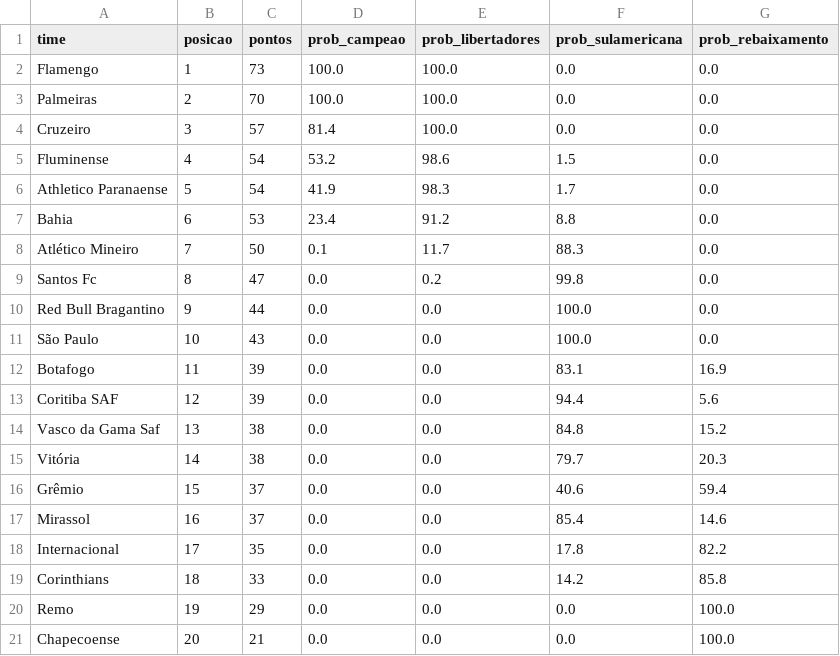
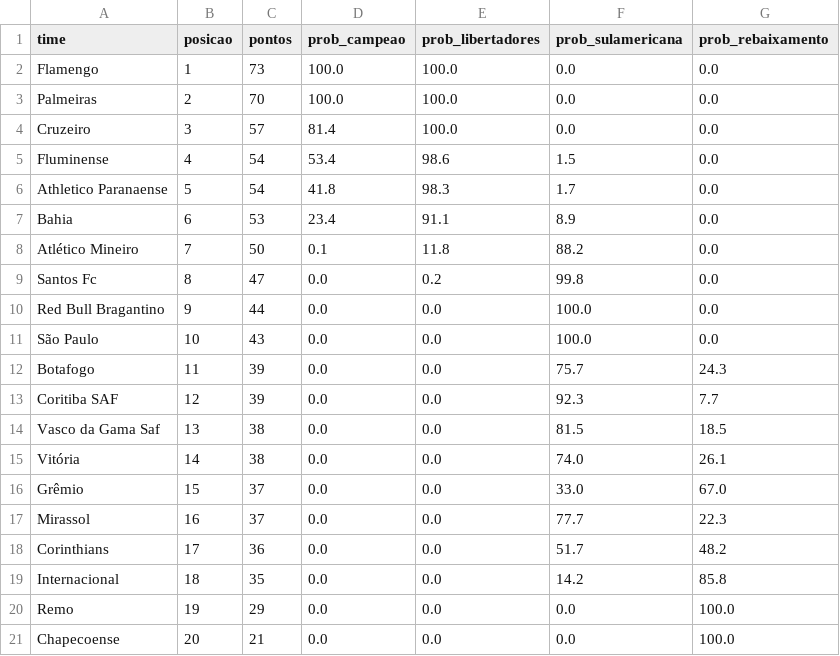
Before and after one commit to MayaraCAlmeida/brasileirao-2026-pipeline, a CSV file: probabilidades.csv, drawn as a sheet.

```diff
--- a/probabilidades.csv
+++ b/probabilidades.csv
@@ -4,6 +4,6 @@ Palmeiras,2,70,100.0,100.0,0.0,0.0
 Cruzeiro,3,57,81.4,100.0,0.0,0.0
-Fluminense,4,54,53.2,98.6,1.5,0.0
-Athletico Paranaense,5,54,41.9,98.3,1.7,0.0
-Bahia,6,53,23.4,91.2,8.8,0.0
-Atlético Mineiro,7,50,0.1,11.7,88.3,0.0
+Fluminense,4,54,53.4,98.6,1.5,0.0
+Athletico Paranaense,5,54,41.8,98.3,1.7,0.0
+Bahia,6,53,23.4,91.1,8.9,0.0
+Atlético Mineiro,7,50,0.1,11.8,88.2,0.0
 Santos Fc,8,47,0.0,0.2,99.8,0.0
@@ -11,10 +11,10 @@ Red Bull Bragantino,9,44,0.0,0.0,100.0,0.0
 São Paulo,10,43,0.0,0.0,100.0,0.0
-Botafogo,11,39,0.0,0.0,83.1,16.9
-Coritiba SAF,12,39,0.0,0.0,94.4,5.6
-Vasco da Gama Saf,13,38,0.0,0.0,84.8,15.2
-Vitória,14,38,0.0,0.0,79.7,20.3
-Grêmio,15,37,0.0,0.0,40.6,59.4
-Mirassol,16,37,0.0,0.0,85.4,14.6
-Internacional,17,35,0.0,0.0,17.8,82.2
-Corinthians,18,33,0.0,0.0,14.2,85.8
+Botafogo,11,39,0.0,0.0,75.7,24.3
+Coritiba SAF,12,39,0.0,0.0,92.3,7.7
+Vasco da Gama Saf,13,38,0.0,0.0,81.5,18.5
+Vitória,14,38,0.0,0.0,74.0,26.1
+Grêmio,15,37,0.0,0.0,33.0,67.0
+Mirassol,16,37,0.0,0.0,77.7,22.3
+Corinthians,17,36,0.0,0.0,51.7,48.2
+Internacional,18,35,0.0,0.0,14.2,85.8
 Remo,19,29,0.0,0.0,0.0,100.0
```
Also changed, not shown: 1 other file.
